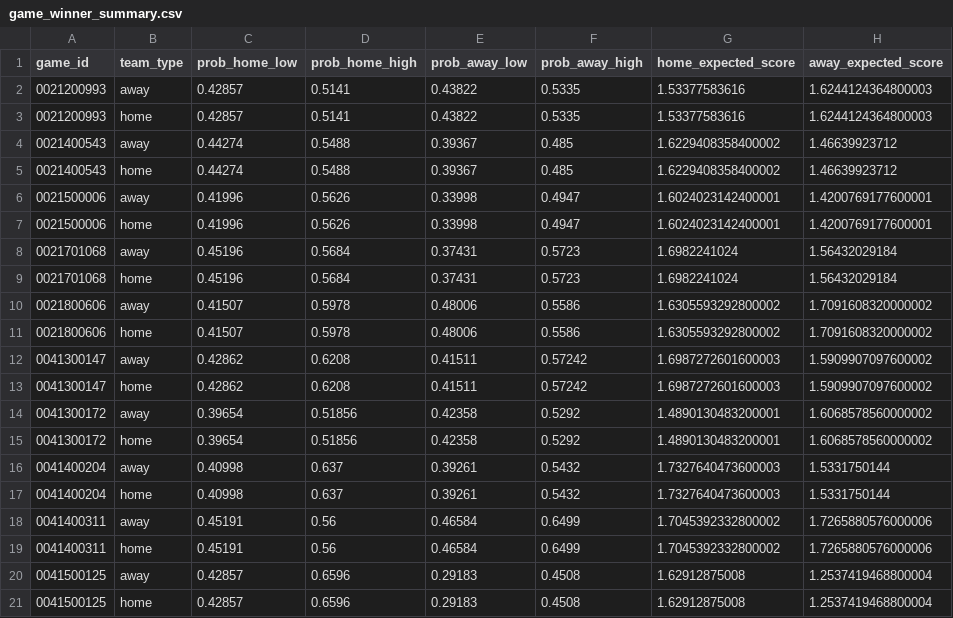
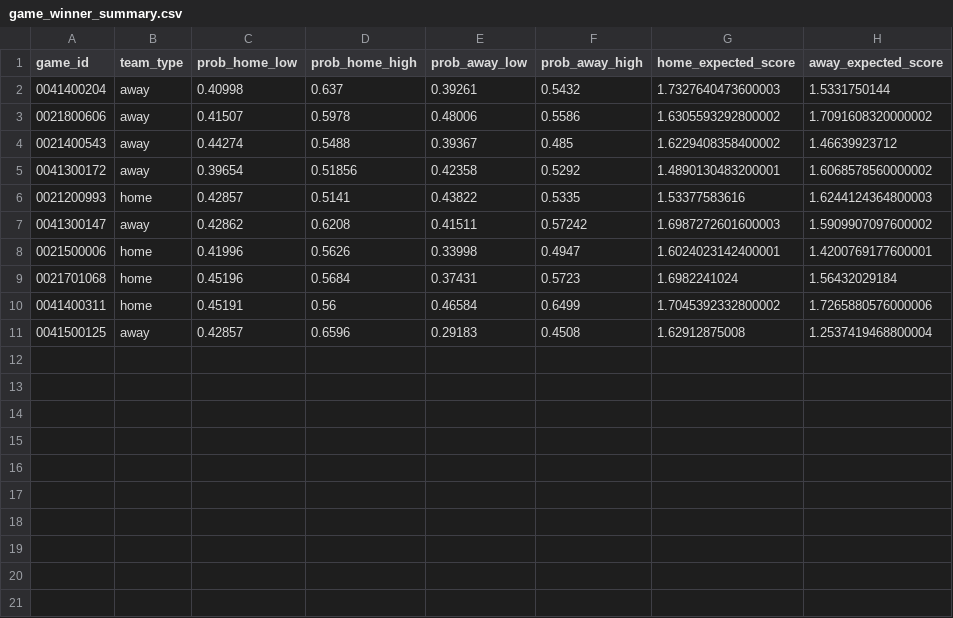
Before and after one commit to clvrobj/CS5232-Basketball-PMC, a CSV file: output/game_winner_summary.csv, drawn as a sheet.

Commit message:
Refactor: add script evaluate_with_actual_winner.py to output the accuracy of predictions

```diff
--- a/output/game_winner_summary.csv
+++ b/output/game_winner_summary.csv
@@ -1,21 +1,11 @@
 game_id,team_type,prob_home_low,prob_home_high,prob_away_low,prob_away_high,home_expected_score,away_expected_score
-0021200993,away,0.42857,0.5141,0.43822,0.5335,1.53377583616,1.6244124364800003
+0041400204,away,0.40998,0.637,0.39261,0.5432,1.7327640473600003,1.5331750144
+0021800606,away,0.41507,0.5978,0.48006,0.5586,1.6305593292800002,1.7091608320000002
+0021400543,away,0.44274,0.5488,0.39367,0.485,1.6229408358400002,1.46639923712
+0041300172,away,0.39654,0.51856,0.42358,0.5292,1.4890130483200001,1.6068578560000002
 0021200993,home,0.42857,0.5141,0.43822,0.5335,1.53377583616,1.6244124364800003
-0021400543,away,0.44274,0.5488,0.39367,0.485,1.6229408358400002,1.46639923712
-0021400543,home,0.44274,0.5488,0.39367,0.485,1.6229408358400002,1.46639923712
-0021500006,away,0.41996,0.5626,0.33998,0.4947,1.6024023142400001,1.4200769177600001
+0041300147,away,0.42862,0.6208,0.41511,0.57242,1.6987272601600003,1.5909907097600002
 0021500006,home,0.41996,0.5626,0.33998,0.4947,1.6024023142400001,1.4200769177600001
-0021701068,away,0.45196,0.5684,0.37431,0.5723,1.6982241024,1.56432029184
 0021701068,home,0.45196,0.5684,0.37431,0.5723,1.6982241024,1.56432029184
-0021800606,away,0.41507,0.5978,0.48006,0.5586,1.6305593292800002,1.7091608320000002
-0021800606,home,0.41507,0.5978,0.48006,0.5586,1.6305593292800002,1.7091608320000002
-0041300147,away,0.42862,0.6208,0.41511,0.57242,1.6987272601600003,1.5909907097600002
-0041300147,home,0.42862,0.6208,0.41511,0.57242,1.6987272601600003,1.5909907097600002
-0041300172,away,0.39654,0.51856,0.42358,0.5292,1.4890130483200001,1.6068578560000002
-0041300172,home,0.39654,0.51856,0.42358,0.5292,1.4890130483200001,1.6068578560000002
-0041400204,away,0.40998,0.637,0.39261,0.5432,1.7327640473600003,1.5331750144
-0041400204,home,0.40998,0.637,0.39261,0.5432,1.7327640473600003,1.5331750144
-0041400311,away,0.45191,0.56,0.46584,0.6499,1.7045392332800002,1.7265880576000006
 0041400311,home,0.45191,0.56,0.46584,0.6499,1.7045392332800002,1.7265880576000006
 0041500125,away,0.42857,0.6596,0.29183,0.4508,1.62912875008,1.2537419468800004
-0041500125,home,0.42857,0.6596,0.29183,0.4508,1.62912875008,1.2537419468800004
```
Also changed, not shown: 3 other files.
